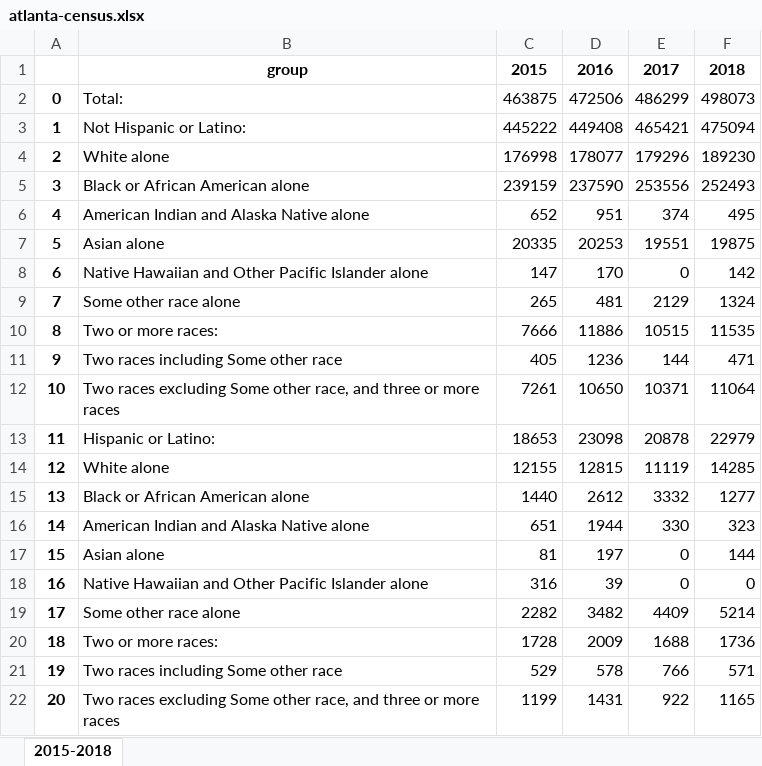
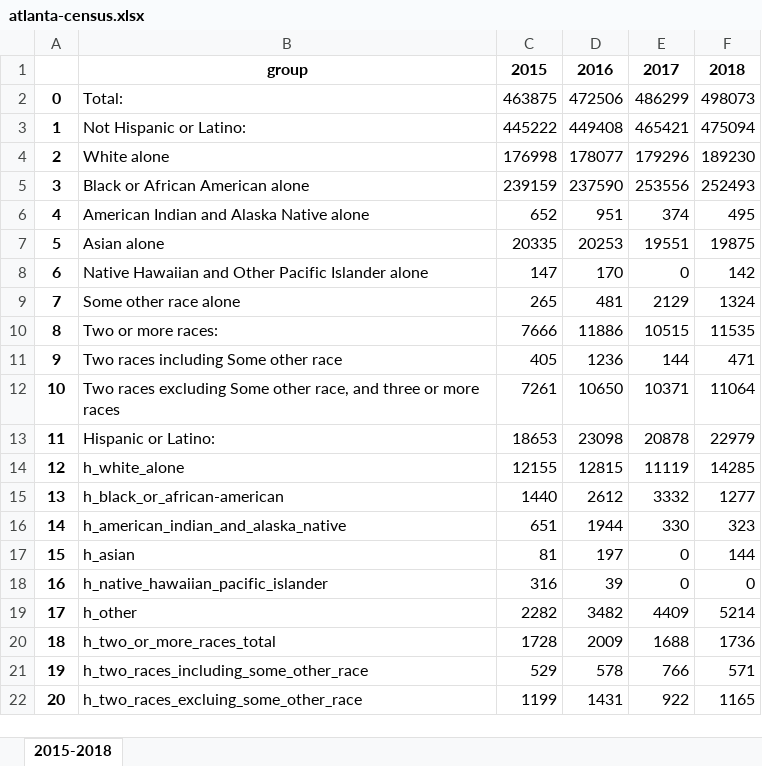
Before and after one commit to kabfare/avocado_gentrification, an Excel workbook: atlanta-census.xlsx, sheet 2015-2018, drawn as a sheet; values as stored, in another font and other column widths than the file's, no borders; the diff names each change by its address in the sheet, - before the commit and + after, or states it on an @@ line.

```diff
--- a/atlanta-census.xlsx (sheet 2015-2018)
+++ b/atlanta-census.xlsx (sheet 2015-2018)
-B14: White alone
+B14: h_white_alone
-B15: Black or African American alone
+B15: h_black_or_african-american
-B16: American Indian and Alaska Native alone
+B16: h_american_indian_and_alaska_native
-B17: Asian alone
+B17: h_asian
-B18: Native Hawaiian and Other Pacific Islander alone
+B18: h_native_hawaiian_pacific_islander
-B19: Some other race alone
+B19: h_other
-B20: Two or more races:
+B20: h_two_or_more_races_total
-B21: Two races including Some other race
+B21: h_two_races_including_some_other_race
-B22: Two races excluding Some other race, and three or more races
+B22: h_two_races_excluing_some_other_race
```
Also changed, not shown: 3 other files.
